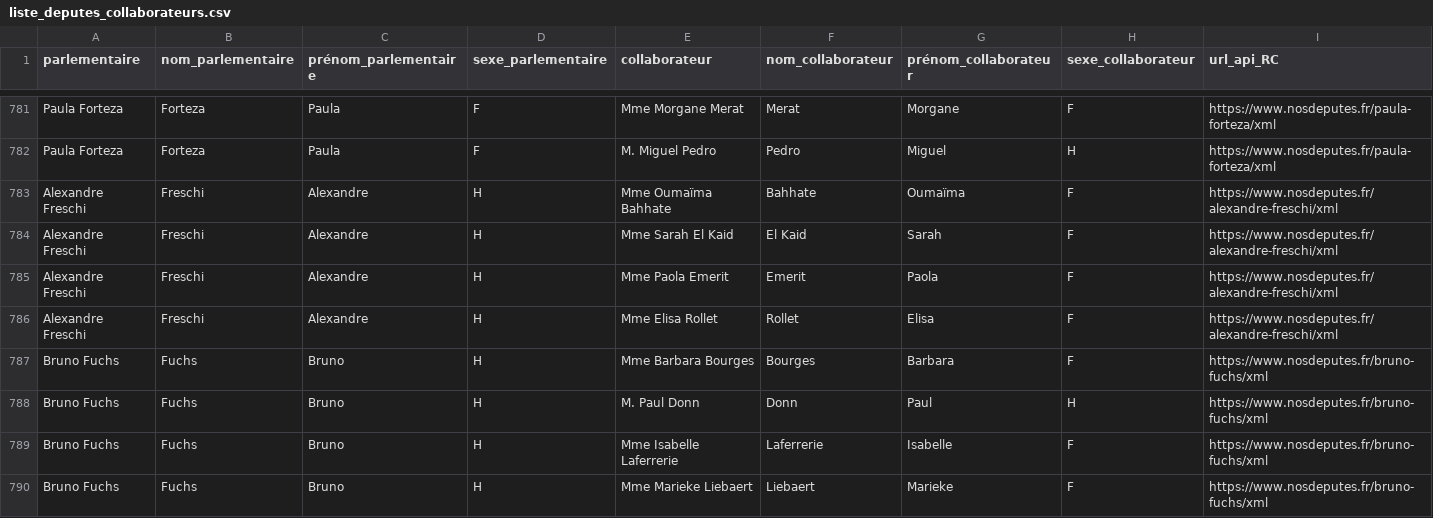
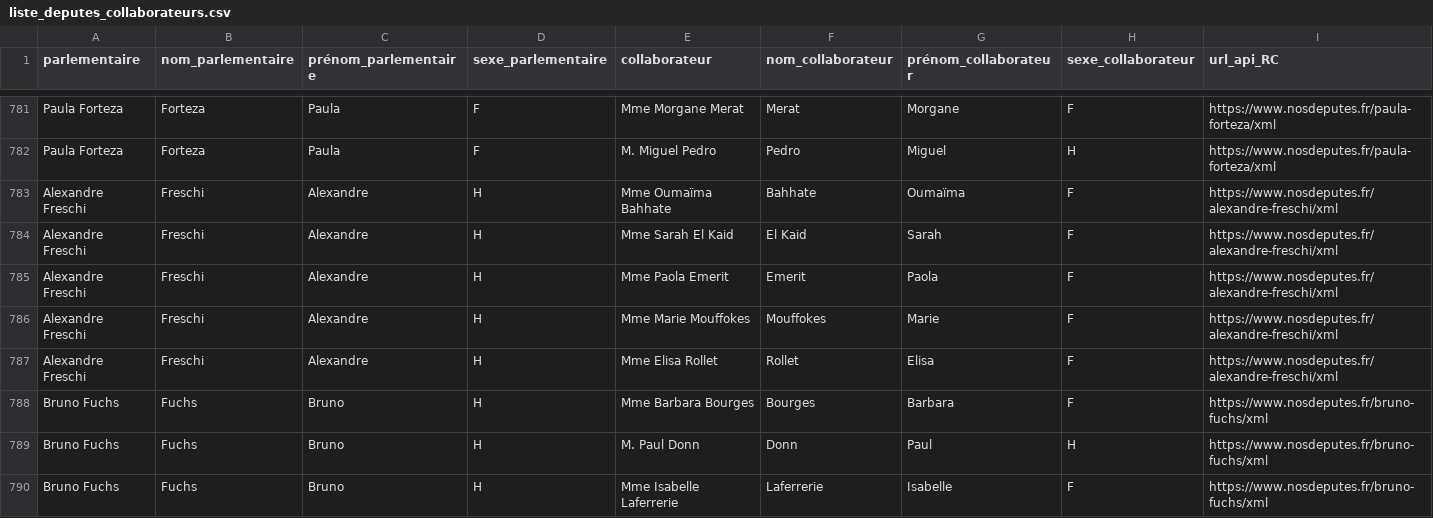
Before and after one commit to regardscitoyens/Collaborateurs-Parlement, a CSV file: data/liste_deputes_collaborateurs.csv, drawn as a sheet; only a part is shown, gaps mark what is left out; the shorter side is filled out with more unchanged rows; rows hold the shown columns only; the diff names each change by its address in the sheet, - before the commit and + after, or states it on an @@ line.

Commit message:
autoupdate députés

```diff
--- a/data/liste_deputes_collaborateurs.csv
+++ b/data/liste_deputes_collaborateurs.csv
+row 786: Alexandre Freschi | Freschi | Alexandre | H | Mme Marie Mouffokes | Mouffokes | Marie | F | https://www.nosdeputes.fr/alexandre-freschi/xml
```
